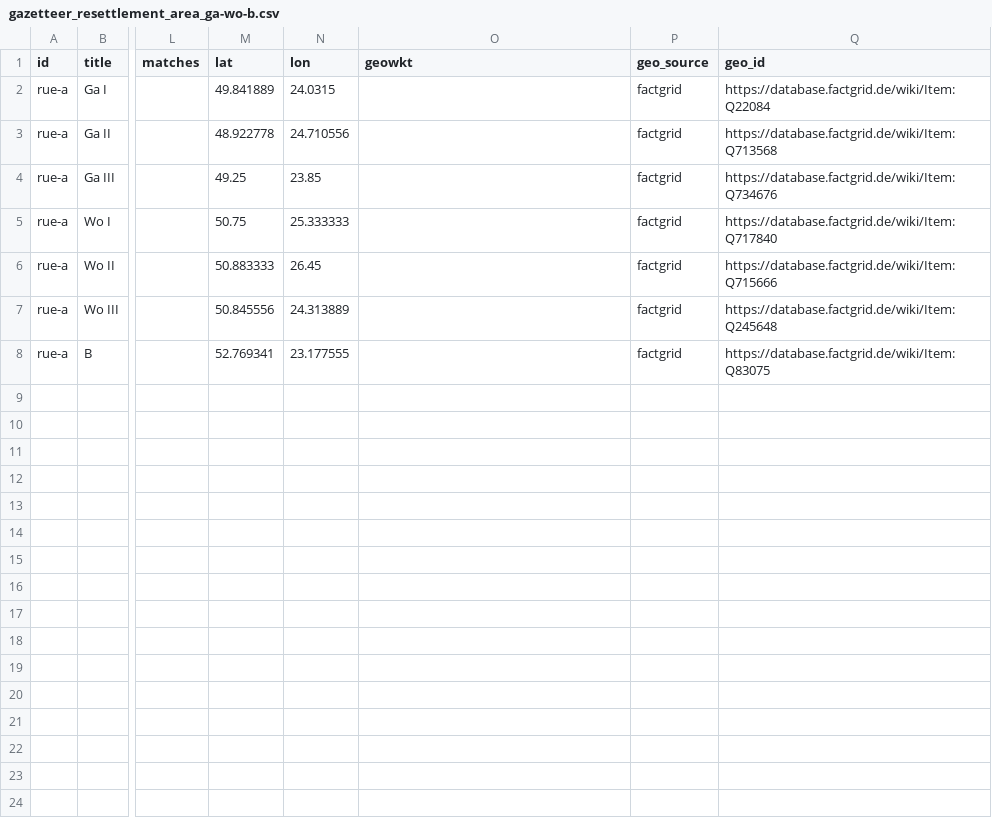
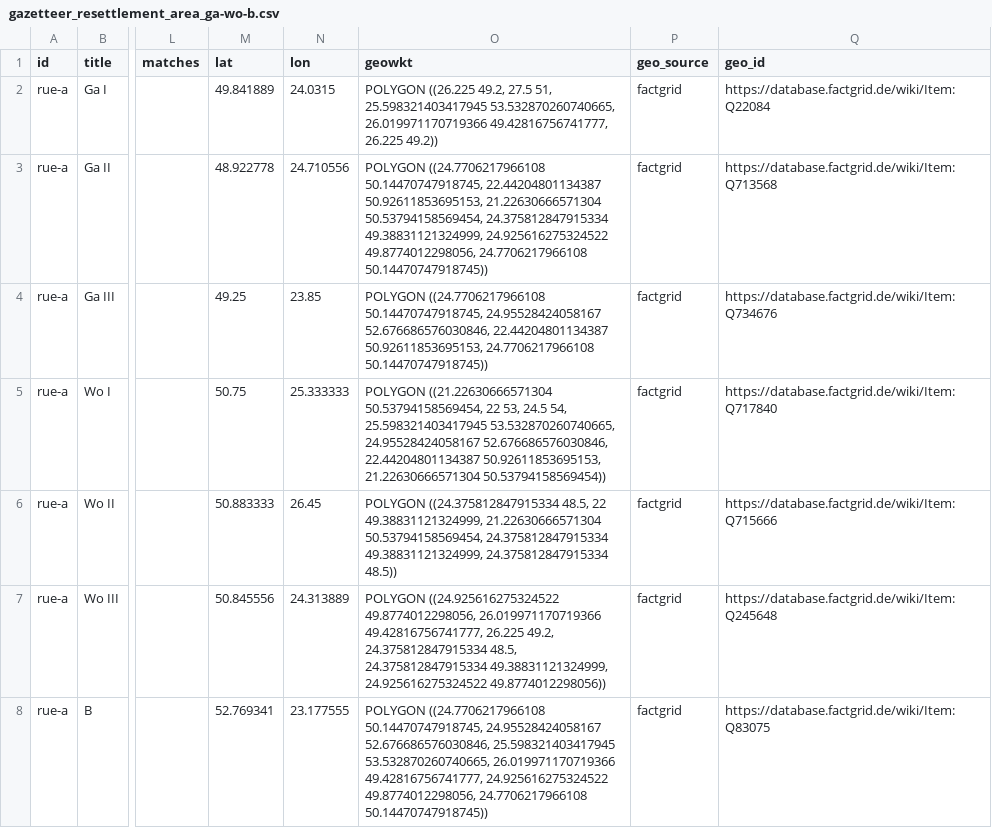
Before and after one commit to rue-a/hofzuweisungslisten, a CSV file: Gazetteer/gazetteer_resettlement_area_ga-wo-b.csv, drawn as a sheet; only a part is shown, gaps mark what is left out; the diff names each change by its address in the sheet, - before the commit and + after, or states it on an @@ line.

Commit message:
add wkt

```diff
--- a/Gazetteer/gazetteer_resettlement_area_ga-wo-b.csv
+++ b/Gazetteer/gazetteer_resettlement_area_ga-wo-b.csv
-O2 (geowkt): (empty)
+O2 (geowkt): POLYGON ((26.225 49.2, 27.5 51, 25.598321403417945 53.532870260740665, 26.019971170719366 49.42816756741777, 26.225 49.2))
-O3 (geowkt): (empty)
+O3 (geowkt): POLYGON ((24.7706217966108 50.14470747918745, 22.44204801134387 50.92611853695153, 21.22630666571304 50.53794158569454, 24.375812847915334 49.38831121324999, 24.925616275324522 49.8774012298056, 24.7706217966108 50.14470747918745))
-O4 (geowkt): (empty)
+O4 (geowkt): POLYGON ((24.7706217966108 50.14470747918745, 24.95528424058167 52.676686576030846, 22.44204801134387 50.92611853695153, 24.7706217966108 50.14470747918745))
-O5 (geowkt): (empty)
+O5 (geowkt): POLYGON ((21.22630666571304 50.53794158569454, 22 53, 24.5 54, 25.598321403417945 53.532870260740665, 24.95528424058167 52.676686576030846, 22.44204801134387 50.92611853695153, 21.22630666571304 50.53794158569454))
-O6 (geowkt): (empty)
+O6 (geowkt): POLYGON ((24.375812847915334 48.5, 22 49.38831121324999, 21.22630666571304 50.53794158569454, 24.375812847915334 49.38831121324999, 24.375812847915334 48.5))
-O7 (geowkt): (empty)
+O7 (geowkt): POLYGON ((24.925616275324522 49.8774012298056, 26.019971170719366 49.42816756741777, 26.225 49.2, 24.375812847915334 48.5, 24.375812847915334 49.38831121324999, 24.925616275324522 49.8774012298056))
-O8 (geowkt): (empty)
+O8 (geowkt): POLYGON ((24.7706217966108 50.14470747918745, 24.95528424058167 52.676686576030846, 25.598321403417945 53.532870260740665, 26.019971170719366 49.42816756741777, 24.925616275324522 49.8774012298056, 24.7706217966108 50.14470747918745))
```
